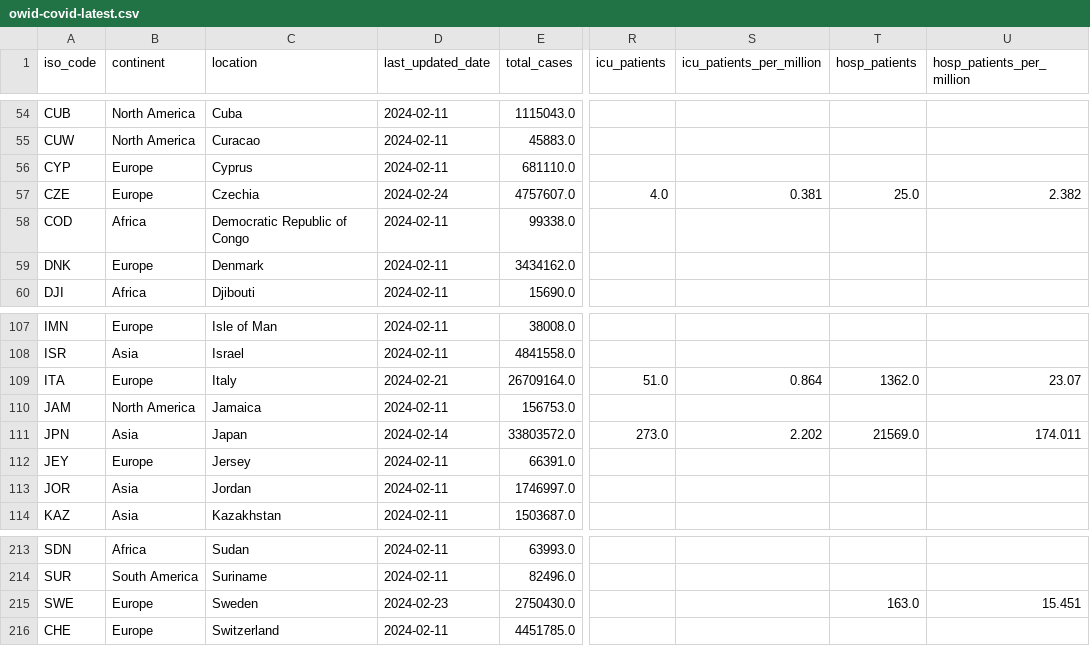
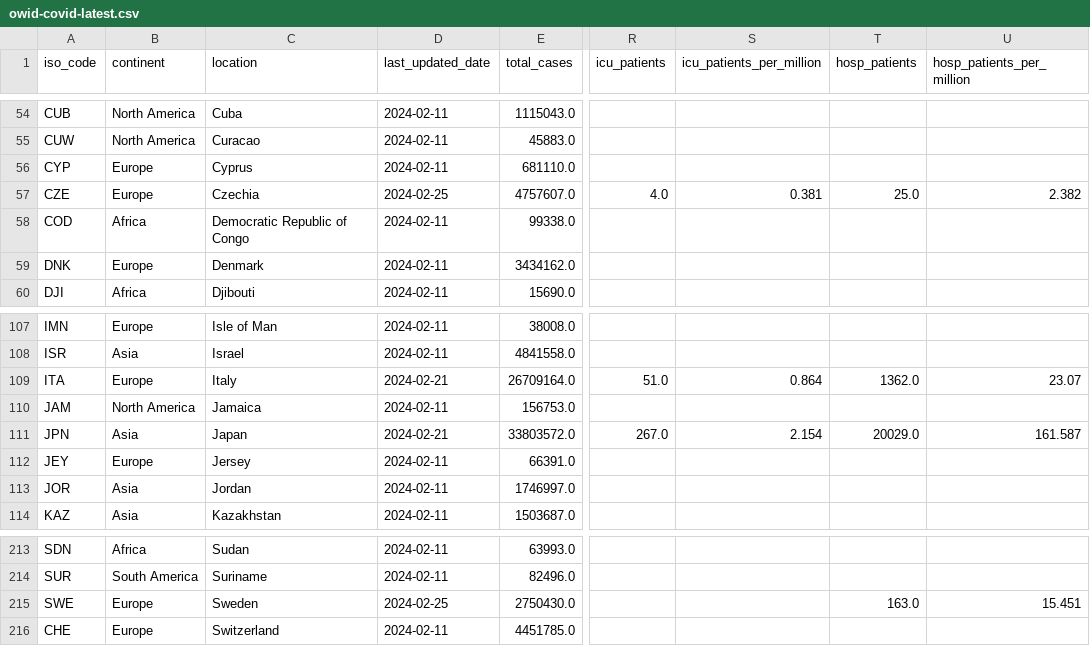
Before and after one commit to lesterholy/covid-19-data, a CSV file: public/data/latest/owid-covid-latest.csv, drawn as a sheet; only a part is shown, gaps mark what is left out; the diff names each change by its address in the sheet, - before the commit and + after, or states it on an @@ line.

Commit message:
data(megafile): automated update

```diff
--- a/public/data/latest/owid-covid-latest.csv
+++ b/public/data/latest/owid-covid-latest.csv
-D57 (last_updated_date): 2024-02-24
+D57 (last_updated_date): 2024-02-25
-D111 (last_updated_date): 2024-02-14
+D111 (last_updated_date): 2024-02-21
-R111 (icu_patients): 273.0
+R111 (icu_patients): 267.0
-S111 (icu_patients_per_million): 2.202
+S111 (icu_patients_per_million): 2.154
-T111 (hosp_patients): 21569.0
+T111 (hosp_patients): 20029.0
-U111 (hosp_patients_per_million): 174.011
+U111 (hosp_patients_per_million): 161.587
-D215 (last_updated_date): 2024-02-23
+D215 (last_updated_date): 2024-02-25
```
Also changed, not shown: 5 other files.
